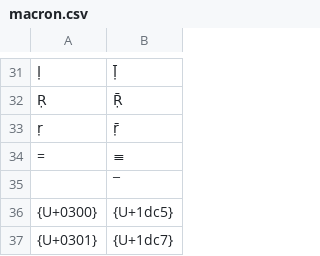
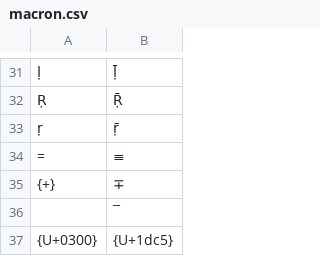
Before and after one commit to ollkorrekt/ahk-layouts, a CSV file: ienne/deadKeys/macron.csv, drawn as a sheet; only a part is shown, gaps mark what is left out; the shorter side is filled out with more unchanged rows; the diff names each change by its address in the sheet, - before the commit and + after, or states it on an @@ line.

```diff
--- a/ienne/deadKeys/macron.csv
+++ b/ienne/deadKeys/macron.csv
+row 35: {+} | ∓
```
Also changed, not shown: ienne/deadKeys/superscript.csv, 4 other files.
